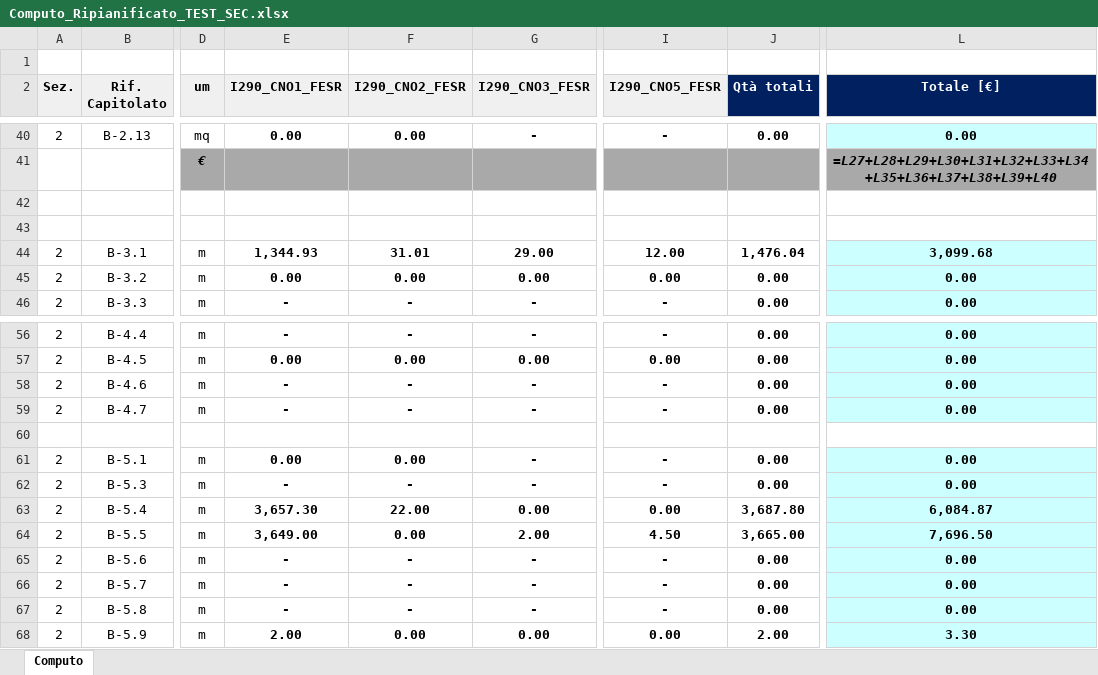
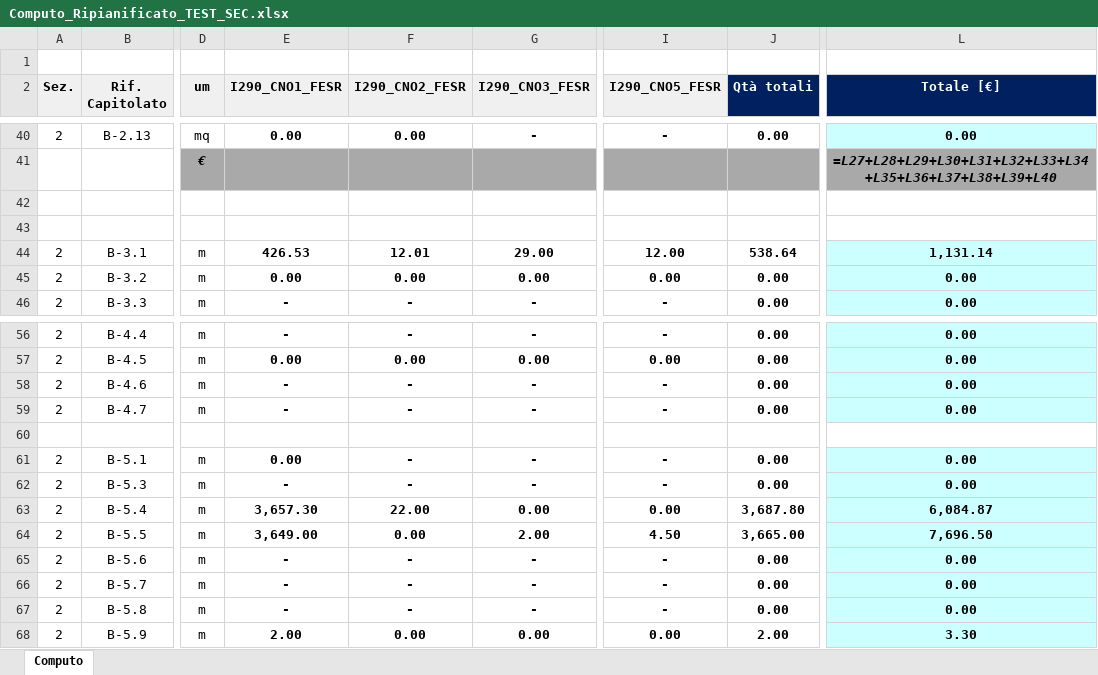
Before and after one commit to Jagan1preet/OpenFiber, an Excel workbook: OldCMTFor161070481/Computo_Ripianificato_TEST_SEC.xlsx, sheet Computo, drawn as a sheet; only a part is shown, gaps mark what is left out; values as stored, in another font and other column widths than the file's, no borders; formulas without a stored value are shown as written; the diff names each change by its address in the sheet, - before the commit and + after, or states it on an @@ line.

```diff
--- a/OldCMTFor161070481/Computo_Ripianificato_TEST_SEC.xlsx (sheet Computo)
+++ b/OldCMTFor161070481/Computo_Ripianificato_TEST_SEC.xlsx (sheet Computo)
-E44 (I290_CNO1_FESR): 1,344.93
+E44 (I290_CNO1_FESR): 426.53
-F44 (I290_CNO2_FESR): 31.01
+F44 (I290_CNO2_FESR): 12.01
-J44 (Qtà totali): 1,476.04
+J44 (Qtà totali): 538.64
-L44 (Totale [€]): 3,099.68
+L44 (Totale [€]): 1,131.14
-F61 (I290_CNO2_FESR): 0.00
+F61 (I290_CNO2_FESR): -
```
Also changed, not shown: 3 other files.
